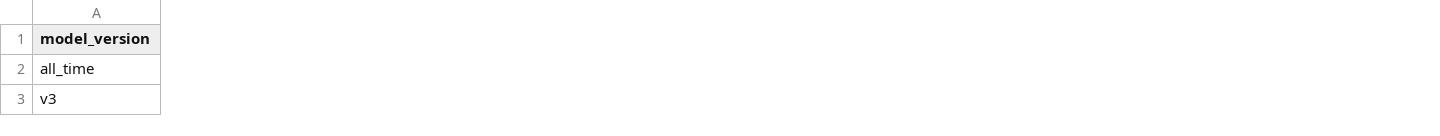
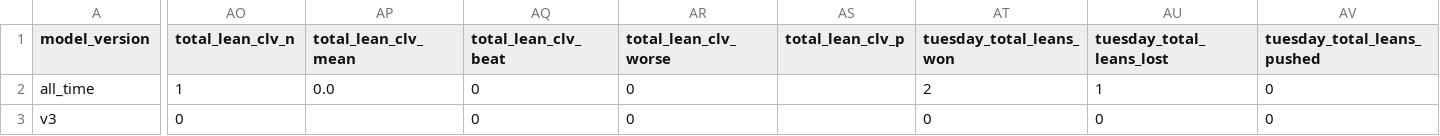
Before and after one commit to JMerchen/mlb_metrics, a CSV file: docs/data/nfl_game_picks_summary_by_version.csv, drawn as a sheet; only a part is shown, gaps mark what is left out; the diff covers the shown part only; the diff names each change by its address in the sheet, - before the commit and + after, or states it on an @@ line.

```diff
--- a/docs/data/nfl_game_picks_summary_by_version.csv
+++ b/docs/data/nfl_game_picks_summary_by_version.csv
+column AO (total_lean_clv_n), rows 2-3: 1 | 0
+column AP (total_lean_clv_mean), row 2: 0.0
+column AQ (total_lean_clv_beat), rows 2-3: 0 | 0
+column AR (total_lean_clv_worse), rows 2-3: 0 | 0
+column AS (total_lean_clv_p), empty
+column AT (tuesday_total_leans_won), rows 2-3: 2 | 0
+column AU (tuesday_total_leans_lost), rows 2-3: 1 | 0
+column AV (tuesday_total_leans_pushed), rows 2-3: 0 | 0
```
Also changed, not shown: 6 added columns elsewhere in this file, data/predictions/nfl_game_predictions.csv, docs/data/nfl_game_picks_picks.csv, 9 other files.
